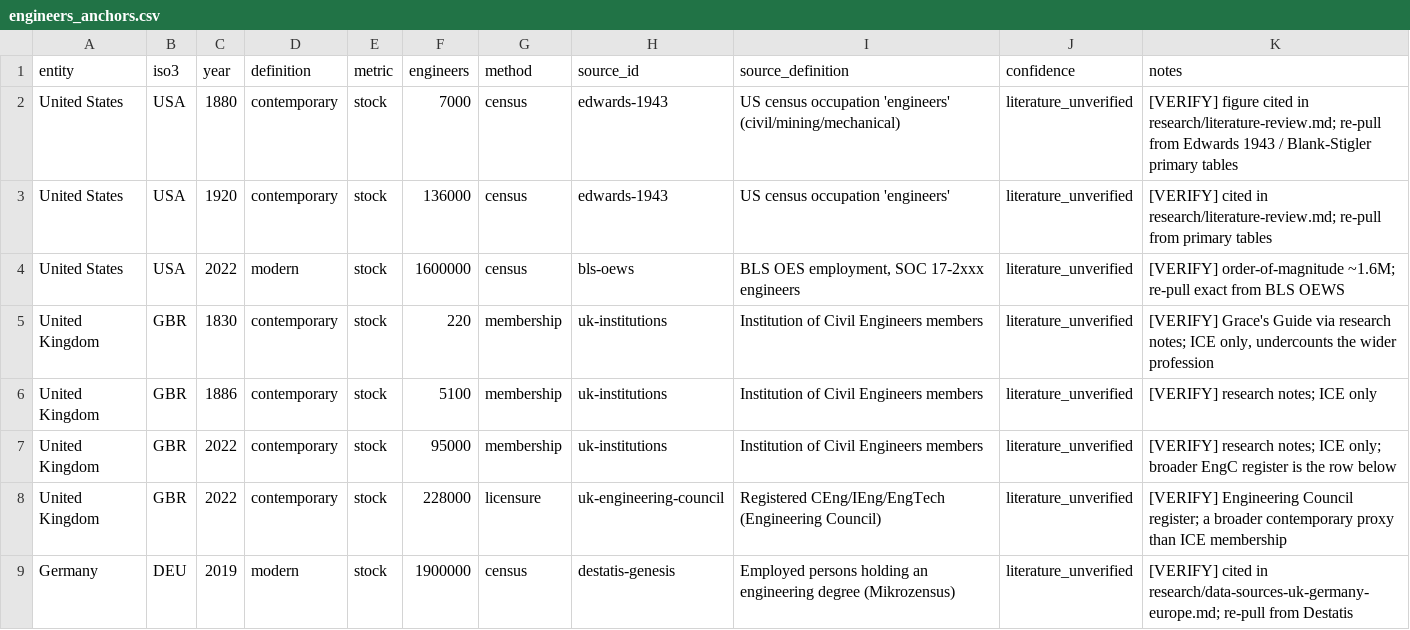
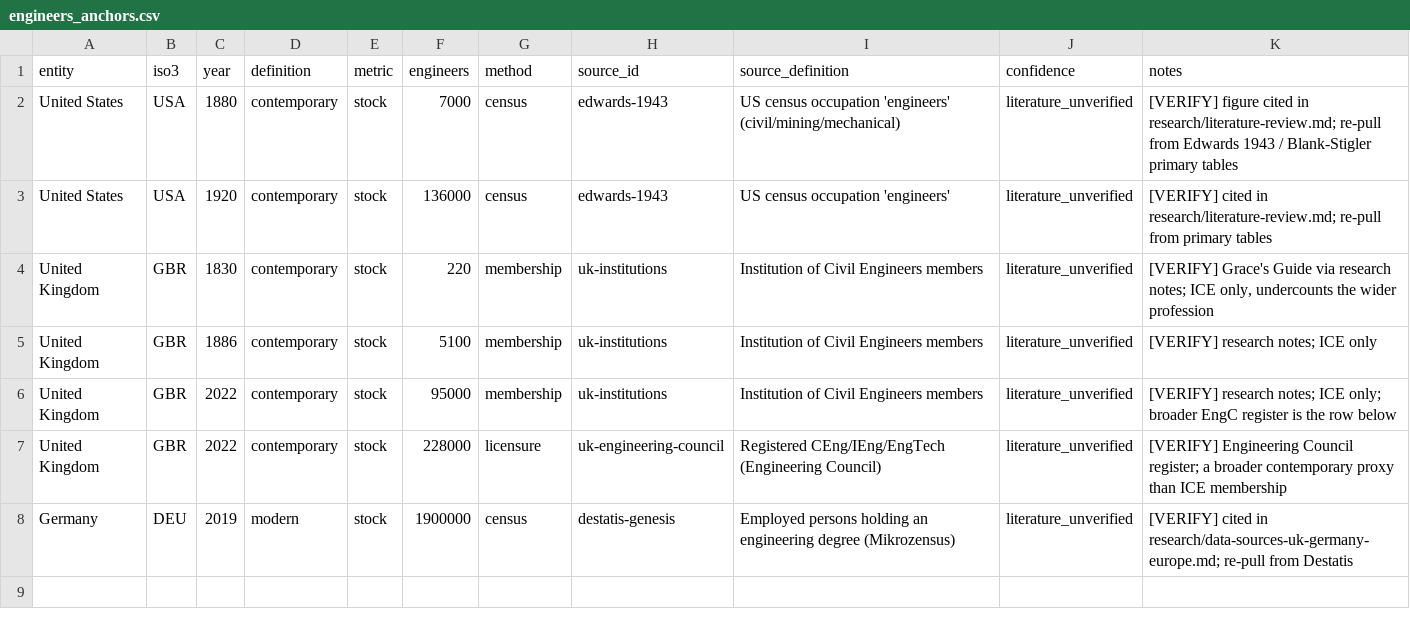
Before and after one commit to tjmisko/quasioptimal-data, a CSV file: sections/engineering-workforce/data_acquisition/seed/engineers_anchors.csv, drawn as a sheet.

```diff
--- a/sections/engineering-workforce/data_acquisition/seed/engineers_anchors.csv
+++ b/sections/engineering-workforce/data_acquisition/seed/engineers_anchors.csv
@@ -3,3 +3,2 @@ United States,USA,1880,contemporary,stock,7000,census,edwards-1943,"US census oc
 United States,USA,1920,contemporary,stock,136000,census,edwards-1943,"US census occupation 'engineers'",literature_unverified,"[VERIFY] cited in research/literature-review.md; re-pull from primary tables"
-United States,USA,2022,modern,stock,1600000,census,bls-oews,"BLS OES employment, SOC 17-2xxx engineers",literature_unverified,"[VERIFY] order-of-magnitude ~1.6M; re-pull exact from BLS OEWS"
 United Kingdom,GBR,1830,contemporary,stock,220,membership,uk-institutions,"Institution of Civil Engineers members",literature_unverified,"[VERIFY] Grace's Guide via research notes; ICE only, undercounts the wider profession"
```
Also changed, not shown: sections/engineering-workforce/data_acquisition/fetch_log.csv, 41 other files.
